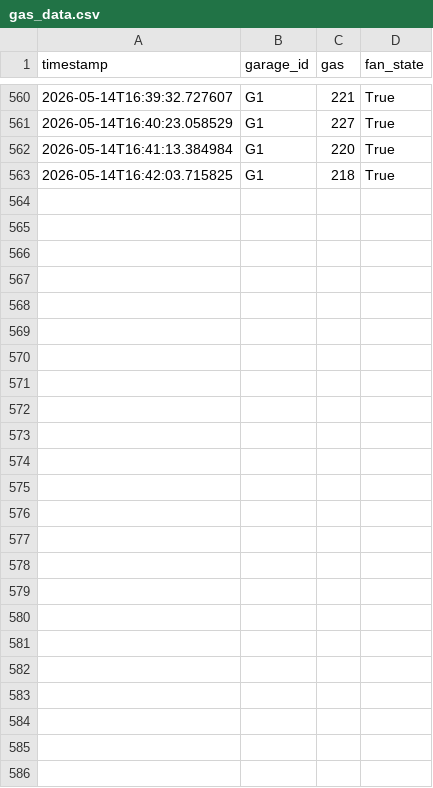
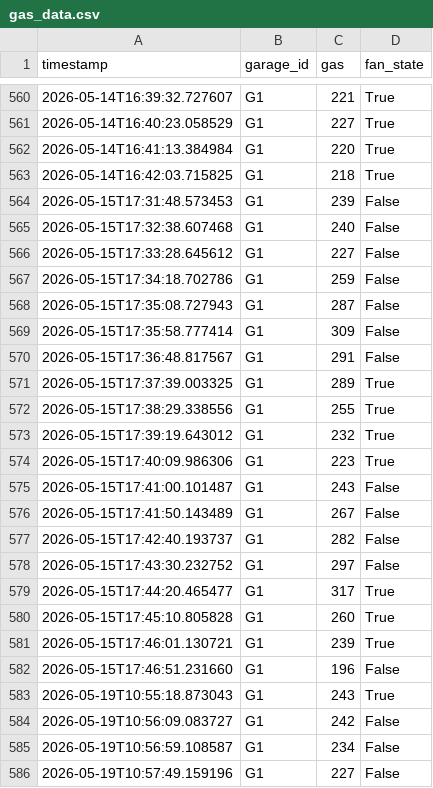
Before and after one commit to FilippoGiusti/OffGas, a CSV file: Bridge/gas_data.csv, drawn as a sheet; only a part is shown, gaps mark what is left out; the diff names each change by its address in the sheet, - before the commit and + after, or states it on an @@ line.

```diff
--- a/Bridge/gas_data.csv
+++ b/Bridge/gas_data.csv
+row 564: 2026-05-15T17:31:48.573453 | G1 | 239 | False
+row 565: 2026-05-15T17:32:38.607468 | G1 | 240 | False
+row 566: 2026-05-15T17:33:28.645612 | G1 | 227 | False
+row 567: 2026-05-15T17:34:18.702786 | G1 | 259 | False
+row 568: 2026-05-15T17:35:08.727943 | G1 | 287 | False
+row 569: 2026-05-15T17:35:58.777414 | G1 | 309 | False
+row 570: 2026-05-15T17:36:48.817567 | G1 | 291 | False
+row 571: 2026-05-15T17:37:39.003325 | G1 | 289 | True
+row 572: 2026-05-15T17:38:29.338556 | G1 | 255 | True
+row 573: 2026-05-15T17:39:19.643012 | G1 | 232 | True
+row 574: 2026-05-15T17:40:09.986306 | G1 | 223 | True
+row 575: 2026-05-15T17:41:00.101487 | G1 | 243 | False
+row 576: 2026-05-15T17:41:50.143489 | G1 | 267 | False
+row 577: 2026-05-15T17:42:40.193737 | G1 | 282 | False
+row 578: 2026-05-15T17:43:30.232752 | G1 | 297 | False
+row 579: 2026-05-15T17:44:20.465477 | G1 | 317 | True
+row 580: 2026-05-15T17:45:10.805828 | G1 | 260 | True
+row 581: 2026-05-15T17:46:01.130721 | G1 | 239 | True
+row 582: 2026-05-15T17:46:51.231660 | G1 | 196 | False
+row 583: 2026-05-19T10:55:18.873043 | G1 | 243 | True
+row 584: 2026-05-19T10:56:09.083727 | G1 | 242 | False
+row 585: 2026-05-19T10:56:59.108587 | G1 | 234 | False
+row 586: 2026-05-19T10:57:49.159196 | G1 | 227 | False
```
Also changed, not shown: 6 other files.
